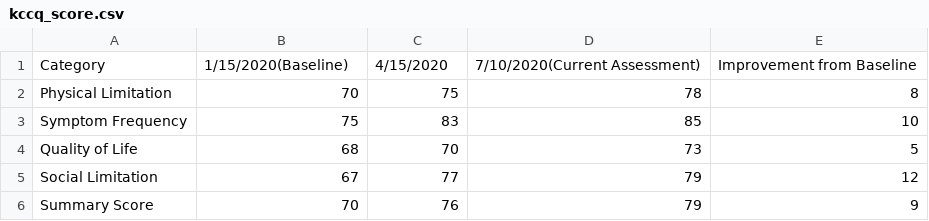
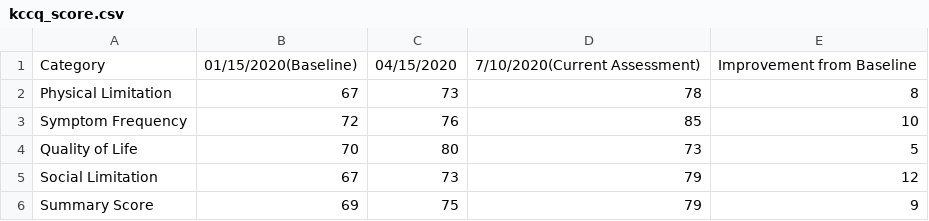
Before and after one commit to OHL-tmp/VBP-report-teleportal-dev, a CSV file: data/kccq_score.csv, drawn as a sheet.

```diff
--- a/data/kccq_score.csv
+++ b/data/kccq_score.csv
@@ -1,6 +1,6 @@
-Category,1/15/2020(Baseline),4/15/2020,7/10/2020(Current Assessment),Improvement from Baseline
-Physical Limitation,70,75,78,8
-Symptom Frequency,75,83,85,10
-Quality of Life,68,70,73,5
-Social Limitation,67,77,79,12
-Summary Score,70,76,79,9
+Category,01/15/2020(Baseline),04/15/2020,7/10/2020(Current Assessment),Improvement from Baseline
+Physical Limitation,67,73,78,8
+Symptom Frequency,72,76,85,10
+Quality of Life,70,80,73,5
+Social Limitation,67,73,79,12
+Summary Score,69,75,79,9
```
Also changed, not shown: 10 other files.
